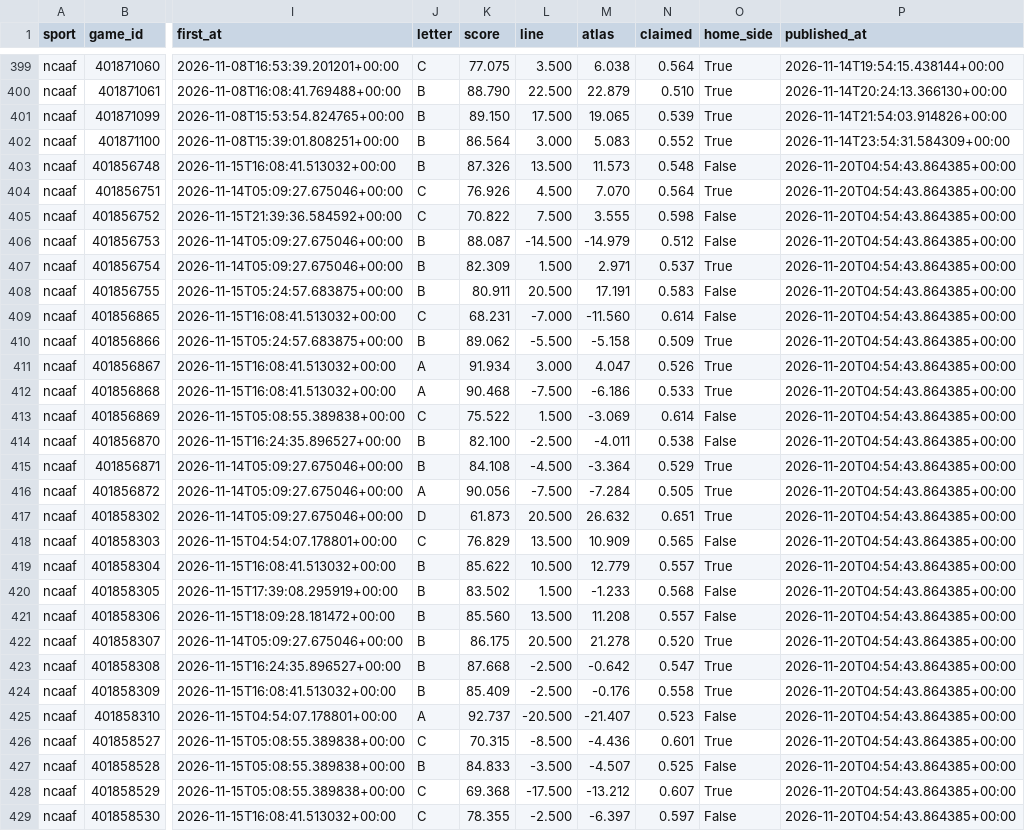
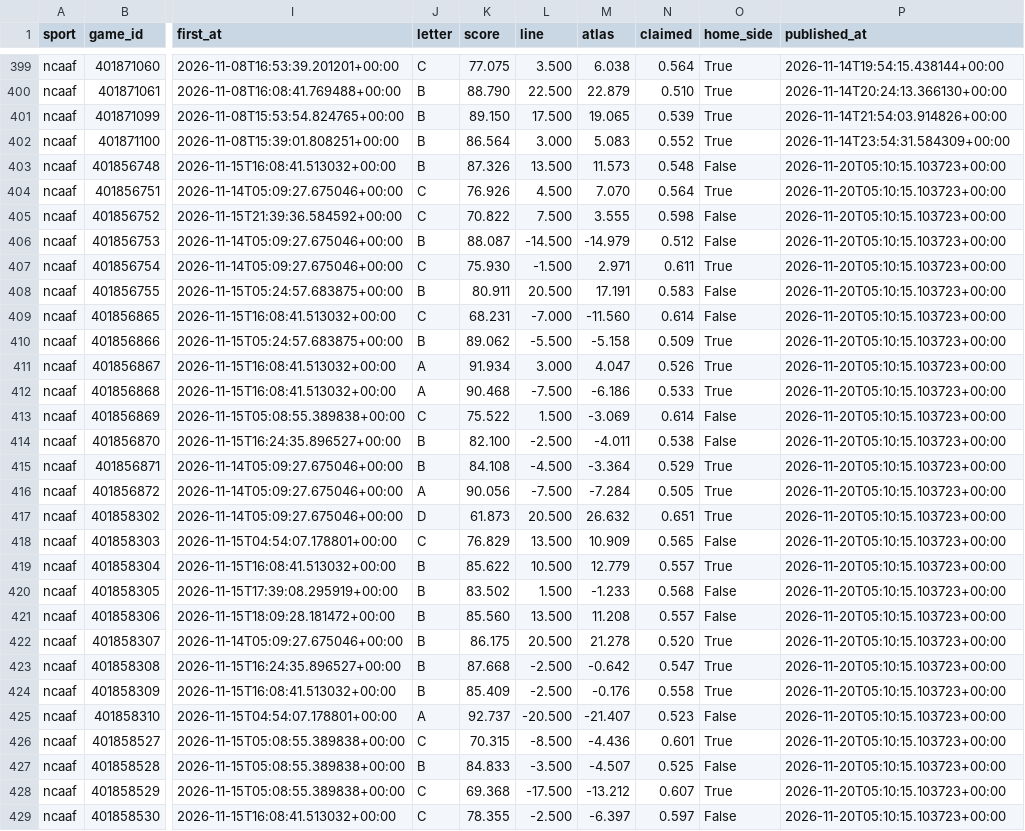
Before and after one commit to EdgeCash/Atlas, a CSV file: tracking/card_grades.csv, drawn as a sheet; only a part is shown, gaps mark what is left out; the diff covers the shown part only; the diff names each change by its address in the sheet, - before the commit and + after, or states it on an @@ line.

```diff
--- a/tracking/card_grades.csv
+++ b/tracking/card_grades.csv
-P403:P429 (published_at): 2026-11-20T04:54:43.864385+00:00
+P403:P429 (published_at): 2026-11-20T05:10:15.103723+00:00
-J407 (letter): B
+J407 (letter): C
-K407 (score): 82.309
+K407 (score): 75.930
-L407 (line): 1.500
+L407 (line): -1.500
-N407 (claimed): 0.537
+N407 (claimed): 0.611
```
Also changed, not shown: 3 added rows and 50 edited cells elsewhere in this file, tracking/runs.csv, tracking/signals.csv, 12 other files.
